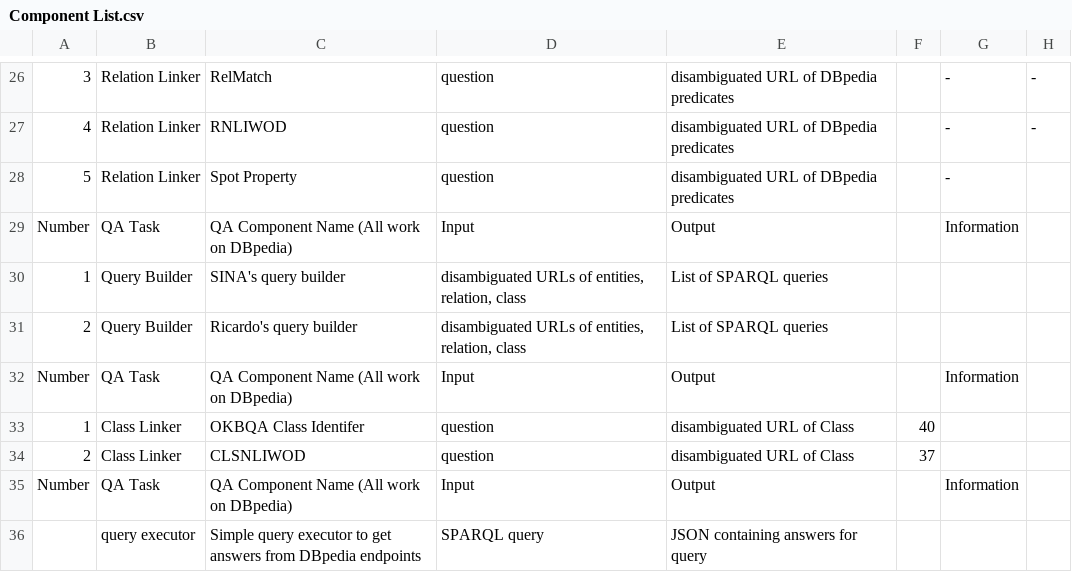
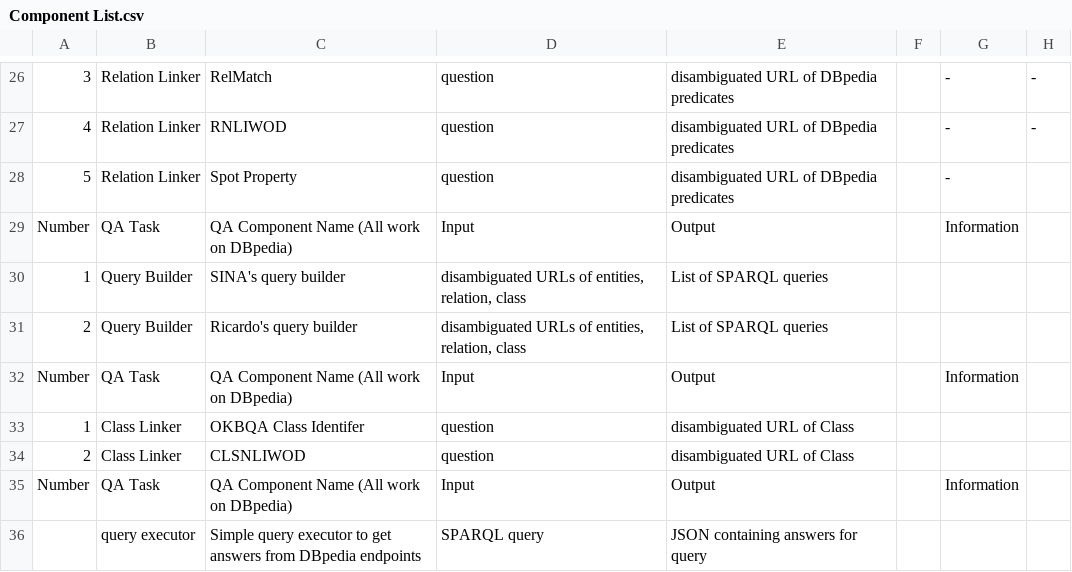
Before and after one commit to WDAqua/Frankenstein, a CSV file: Component List.csv, drawn as a sheet; only a part is shown, gaps mark what is left out.

Commit message:
Update Component List.csv

```diff
--- a/Component List.csv
+++ b/Component List.csv
@@ -32,4 +32,4 @@ Number,QA Task,QA Component Name (All work on DBpedia),Input,Output,,Information
 Number,QA Task,QA Component Name (All work on DBpedia),Input,Output,,Information,
-1,Class Linker,OKBQA Class Identifer,question,disambiguated URL of Class,40,,
-2,Class Linker,CLSNLIWOD,question,disambiguated URL of Class,37,,
+1,Class Linker,OKBQA Class Identifer,question,disambiguated URL of Class, ,,
+2,Class Linker,CLSNLIWOD,question,disambiguated URL of Class, ,,
 Number,QA Task,QA Component Name (All work on DBpedia),Input,Output,,Information,
```
